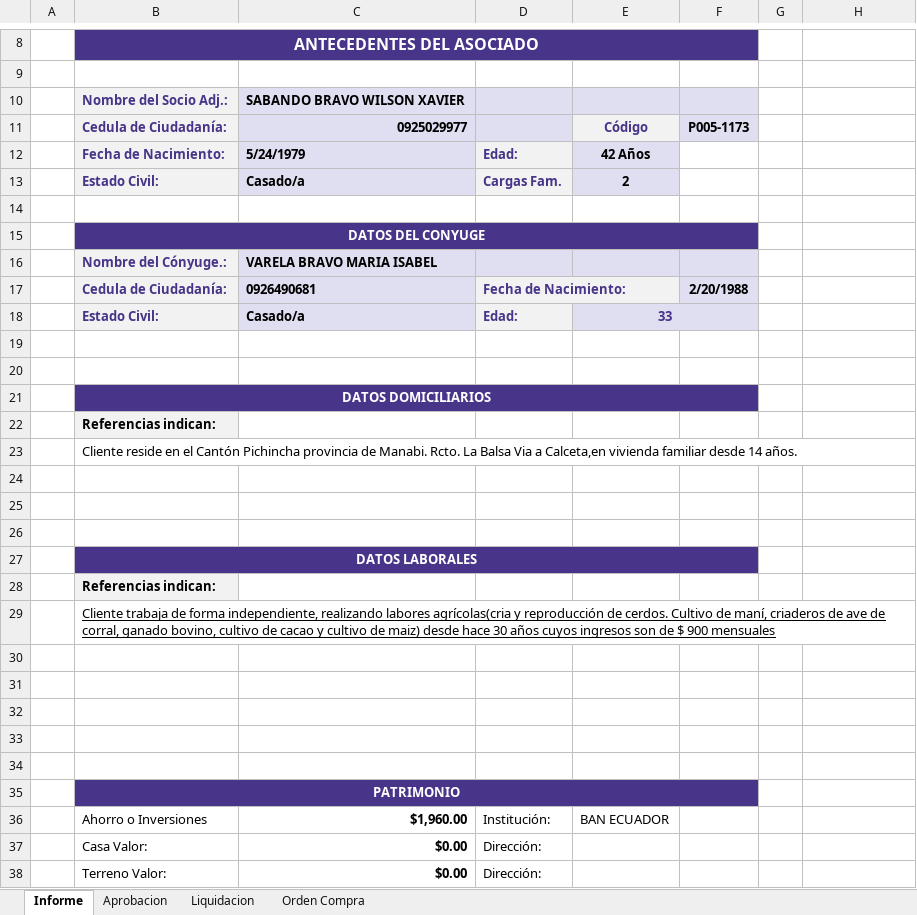
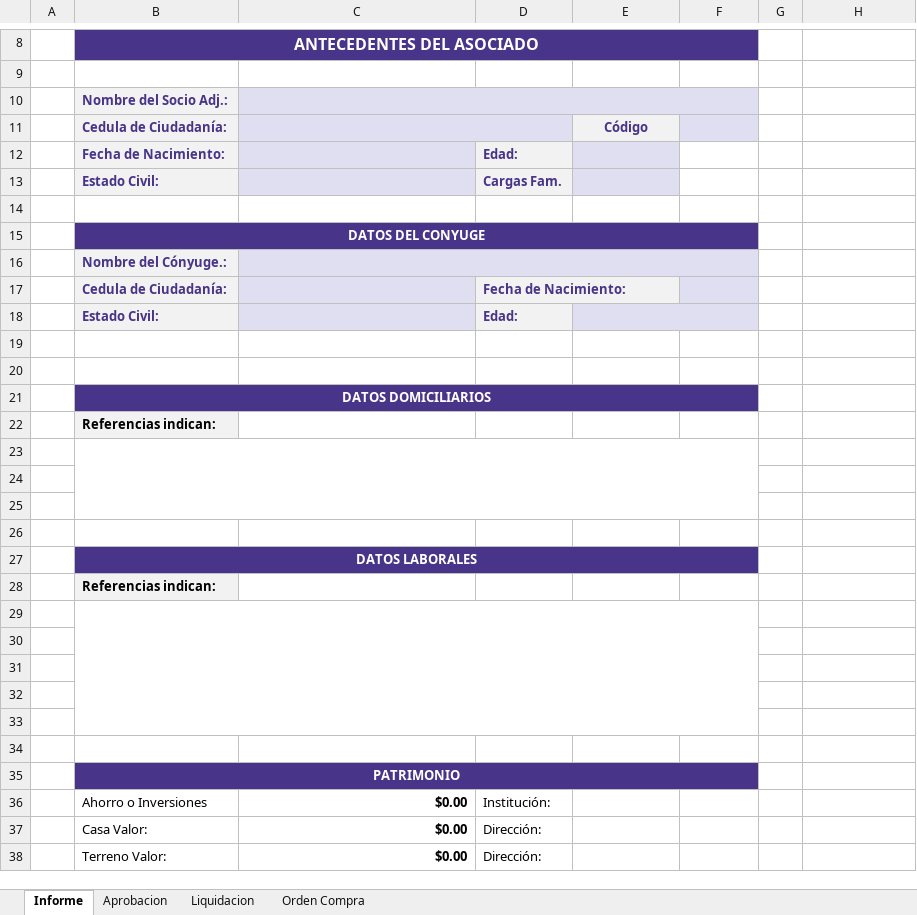
Before and after one commit to aigiler/promoautoecuador, an Excel workbook: gzl_reporte/report/Informe_Credito_Cobranza_plantilla.xlsx, sheet Informe, drawn as a sheet; only a part is shown, gaps mark what is left out; values as stored, in another font and other column widths than the file's, no borders; charts and pictures not drawn; the diff covers the shown part only; the diff names each change by its address in the sheet, - before the commit and + after, or states it on an @@ line.

Commit message:
Update Informe_Credito_Cobranza_plantilla.xlsx

```diff
--- a/gzl_reporte/report/Informe_Credito_Cobranza_plantilla.xlsx (sheet Informe)
+++ b/gzl_reporte/report/Informe_Credito_Cobranza_plantilla.xlsx (sheet Informe)
-C10: SABANDO BRAVO WILSON XAVIER
+C10: (empty)
+C10:F10 merged
-C11: 0925029977
+C11: (empty)
+C11:D11 merged
-F11: P005-1173
+F11: (empty)
-C12: 5/24/1979
+C12: (empty)
-E12: 42 Años
+E12: (empty)
-C13: Casado/a
+C13: (empty)
-E13: 2
+E13: (empty)
-C16: VARELA BRAVO MARIA ISABEL
+C16: (empty)
+C16:F16 merged
-C17: 0926490681
+C17: (empty)
-F17: 2/20/1988
+F17: (empty)
-C18: Casado/a
+C18: (empty)
-E18: 33
+E18: (empty)
-B23 (ANTECEDENTES DEL ASOCIADO): Cliente reside en el Cantón Pichincha provincia de Manabi. Rcto. La Balsa Via a Calceta,en vivienda familiar desde 14 años.
+B23 (ANTECEDENTES DEL ASOCIADO): (empty)
+B23:F25 merged
-B29 (ANTECEDENTES DEL ASOCIADO): Cliente trabaja de forma independiente, realizando labores agrícolas(cria y reproducción de cerdos. Cultivo de maní, criaderos de ave de corral, ganado bovino, cultivo de cacao y cultivo de maiz) desde hace 30 años cuyos ingresos son de $ 900 mensuales
+B29 (ANTECEDENTES DEL ASOCIADO): (empty)
+B29:F33 merged
-C36: $1,960.00
+C36: $0.00
-E36: BAN ECUADOR
+E36: (empty)
```
Also changed, not shown: 8 edited cells elsewhere in this sheet, sheet Aprobacion, sheet Liquidacion, sheet Orden Compra.
